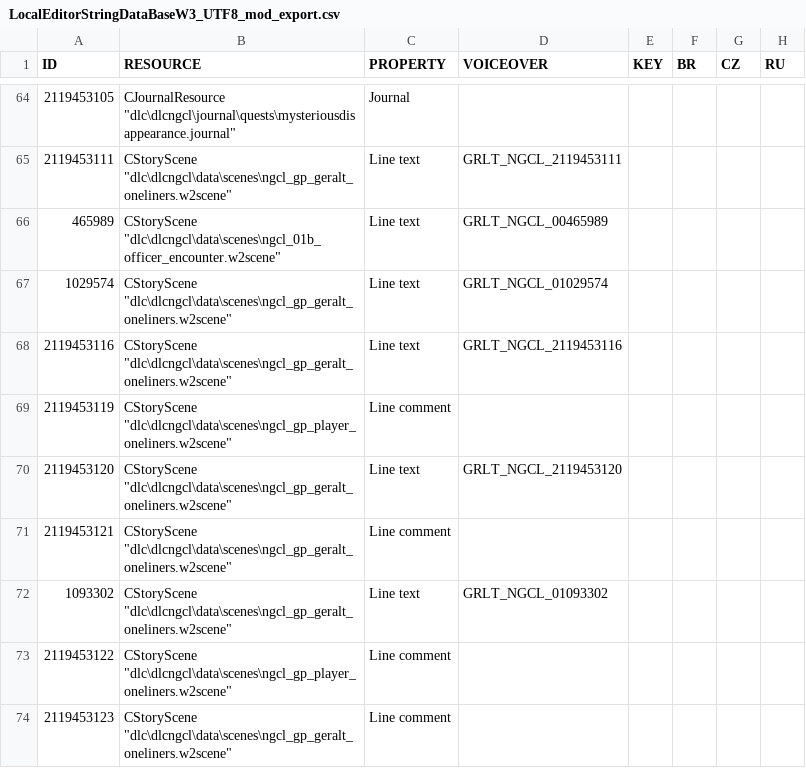
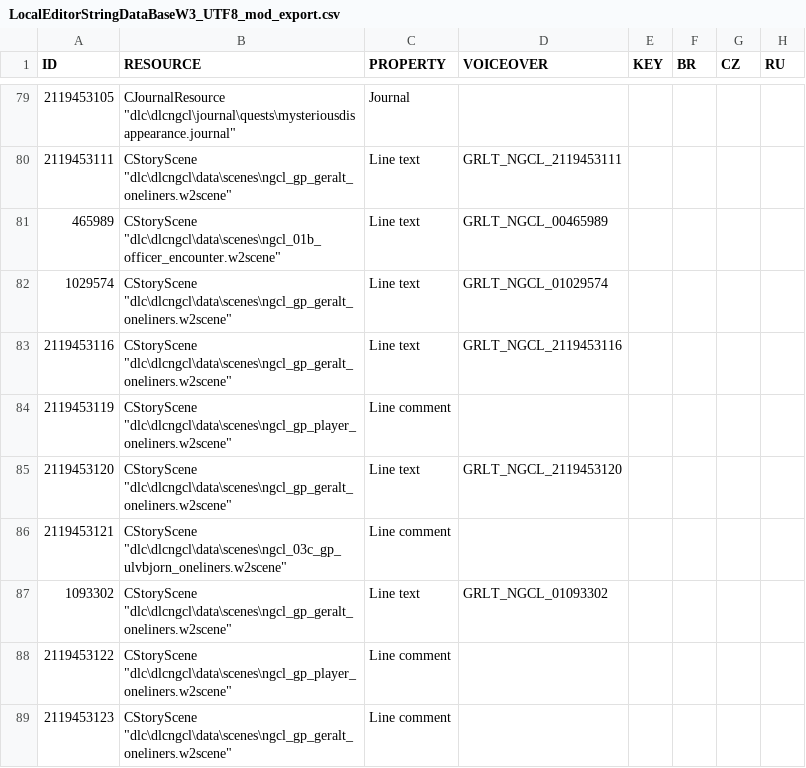
Before and after one commit to nikich340/w3.ngcl, a CSV file: LocalEditorStringDataBaseW3_UTF8_mod_export.csv, drawn as a sheet; only a part is shown, gaps mark what is left out; addresses are those after the commit; the diff covers the shown part only; the diff names each change by its address in the sheet, - before the commit and + after, or states it on an @@ line.

Commit message:
phase 3: new scenes

```diff
--- a/LocalEditorStringDataBaseW3_UTF8_mod_export.csv
+++ b/LocalEditorStringDataBaseW3_UTF8_mod_export.csv
-B86 (RESOURCE): CStoryScene "dlc\dlcngcl\data\scenes\ngcl_gp_geralt_oneliners.w2scene"
+B86 (RESOURCE): CStoryScene "dlc\dlcngcl\data\scenes\ngcl_03c_gp_ulvbjorn_oneliners.w2scene"
```
Also changed, not shown: 15 added rows and 1 edited cell elsewhere in this file, 23 other files.
